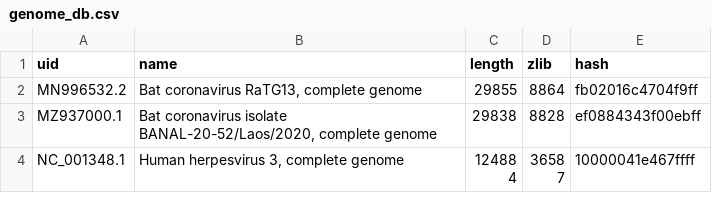
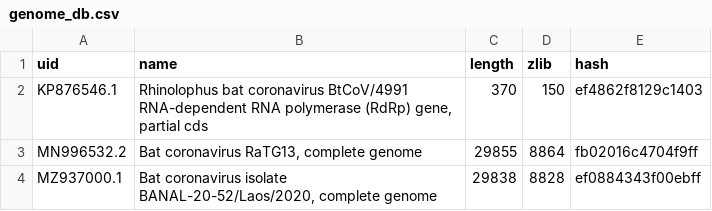
Before and after one commit to epochlab/CHIMERA, a CSV file: genome_db.csv, drawn as a sheet; only a part is shown; the shorter side is filled out with more unchanged rows.

```diff
--- a/genome_db.csv
+++ b/genome_db.csv
@@ -1,2 +1,3 @@
 uid,name,length,zlib,hash
+KP876546.1,"Rhinolophus bat coronavirus BtCoV/4991 RNA-dependent RNA polymerase (RdRp) gene, partial cds",370,150,ef4862f8129c1403
 MN996532.2,"Bat coronavirus RaTG13, complete genome",29855,8864,fb02016c4704f9ff
```
Also changed, not shown: 2 other files.
